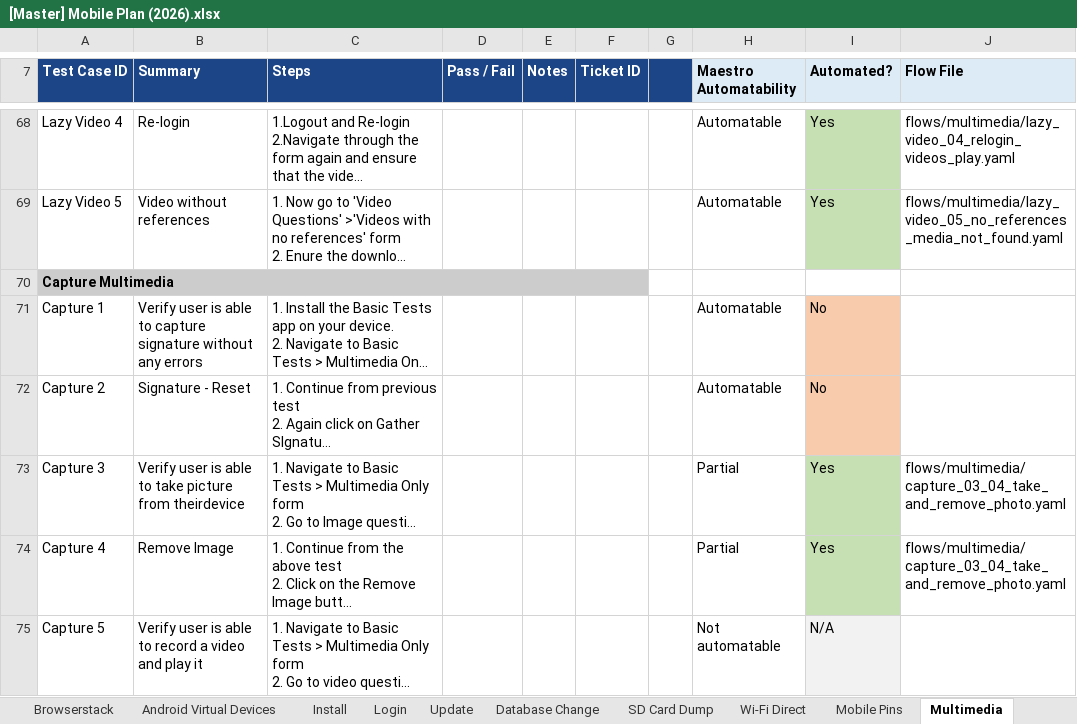
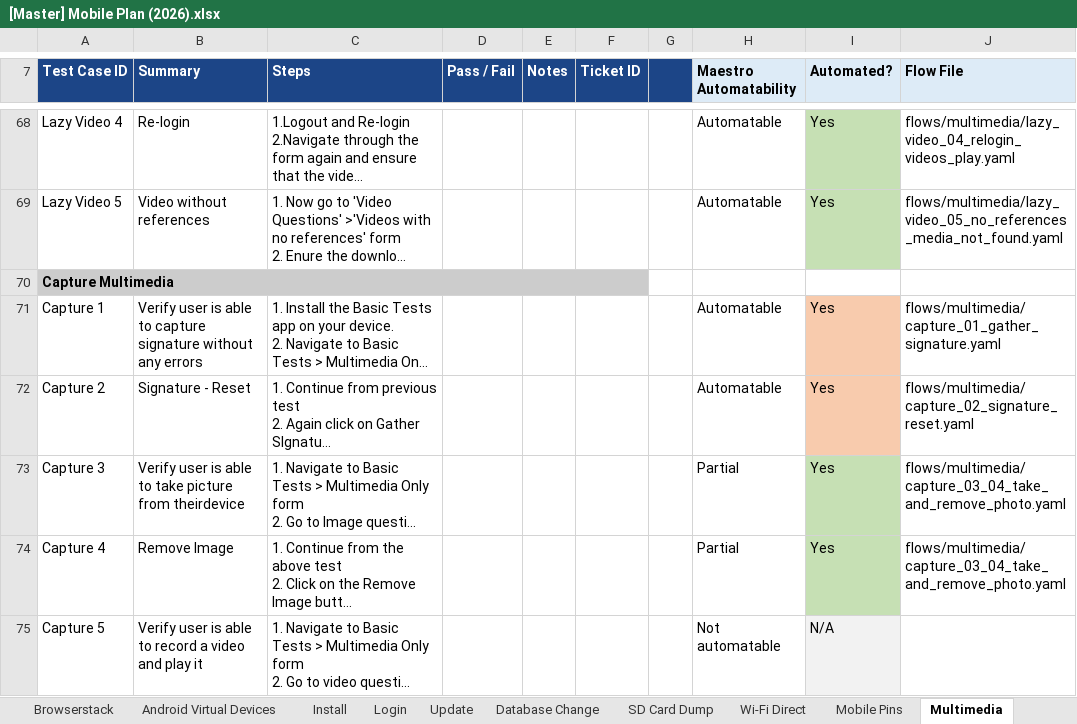
Before and after one commit to dimagi/dimagi-qa-commcare-mobile, an Excel workbook: docs/[Master] Mobile Plan (2026).xlsx, sheet Multimedia, drawn as a sheet; only a part is shown, gaps mark what is left out; long unchanged cells end in …; values as stored, in another font and other column widths than the file's, no borders; conditional formats not drawn; the diff names each change by its address in the sheet, - before the commit and + after, or states it on an @@ line.

```diff
--- a/docs/[Master] Mobile Plan (2026).xlsx (sheet Multimedia)
+++ b/docs/[Master] Mobile Plan (2026).xlsx (sheet Multimedia)
-I71:I72 (Automated?): No
+I71:I72 (Automated?): Yes
-J71 (Flow File): (empty)
+J71 (Flow File): flows/multimedia/capture_01_gather_signature.yaml
-J72 (Flow File): (empty)
+J72 (Flow File): flows/multimedia/capture_02_signature_reset.yaml
```
Also changed, not shown: sheet Prompted Updates, sheet Trigger device logs, sheet ExternalApp Tests, sheet Update, sheet Updates (partial and failed), docs/Connect Test Case and Workflow Inventory.xlsx, 31 other files.
